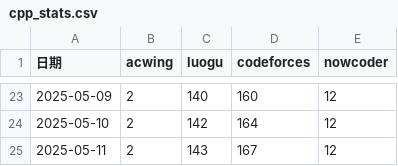
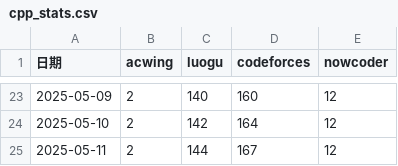
Before and after one commit to Yang-Junjie/AlgorithmSolutions, a CSV file: Tool/Statistics/data/cpp_stats.csv, drawn as a sheet; only a part is shown, gaps mark what is left out.

```diff
--- a/Tool/Statistics/data/cpp_stats.csv
+++ b/Tool/Statistics/data/cpp_stats.csv
@@ -24,2 +24,2 @@
 2025-05-10,2,142,164,12
-2025-05-11,2,143,167,12
+2025-05-11,2,144,167,12
```
Also changed, not shown: 2 other files.
